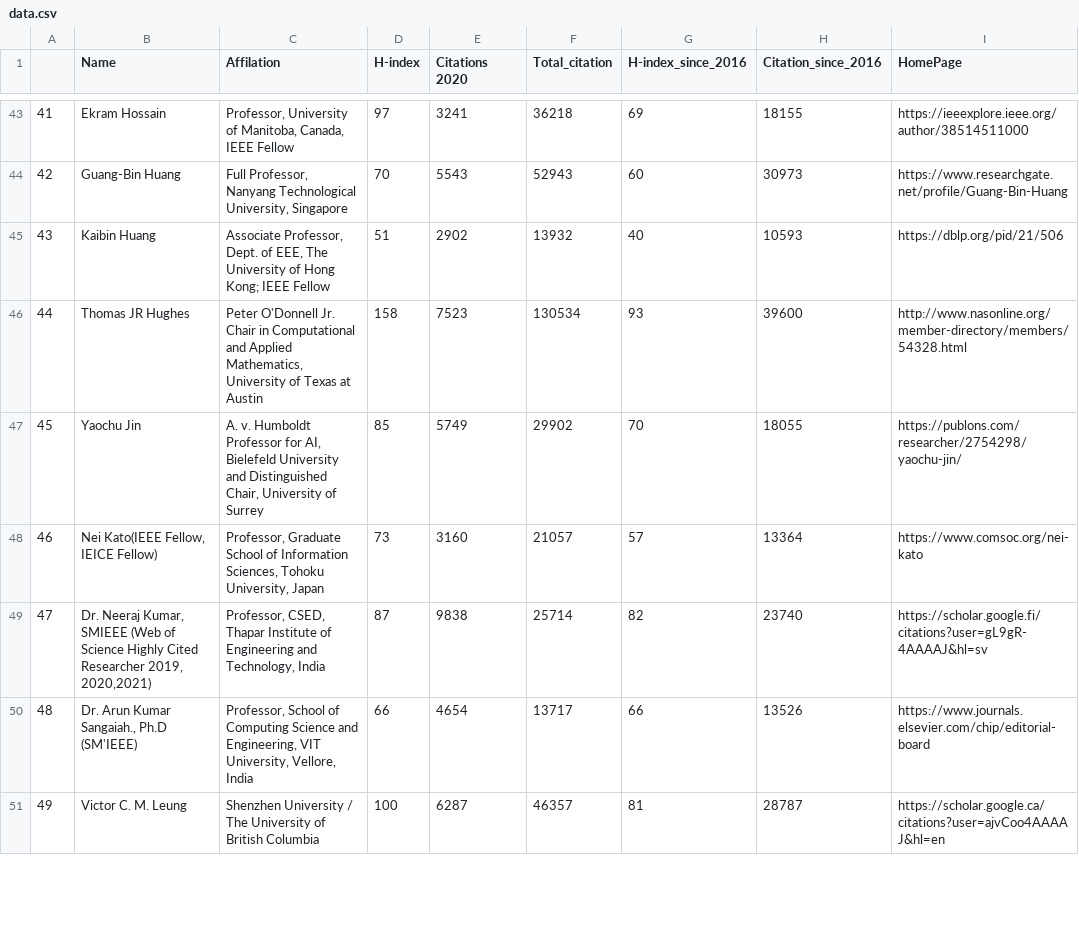
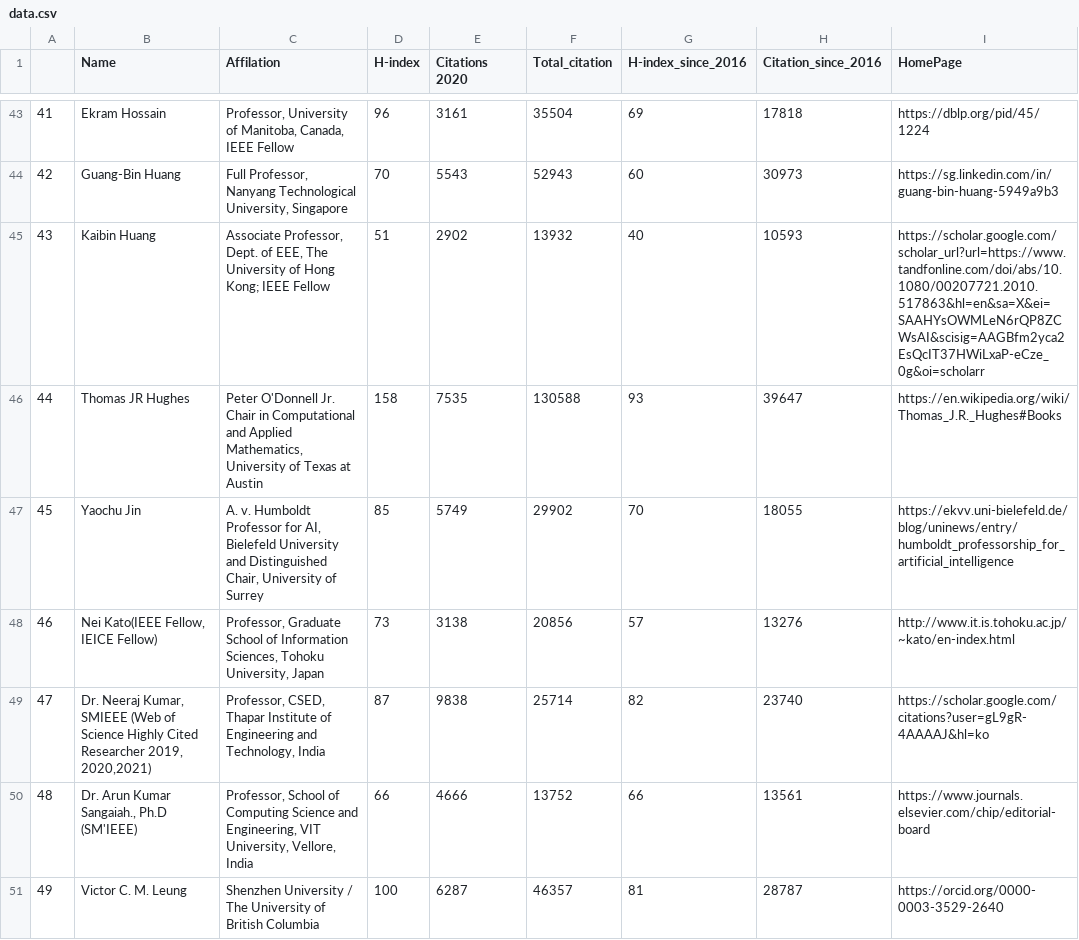
Before and after one commit to cryptogeekk/insights2techinfo, a CSV file: data.csv, drawn as a sheet; only a part is shown, gaps mark what is left out; the diff covers the shown part only; the diff names each change by its address in the sheet, - before the commit and + after, or states it on an @@ line.

```diff
--- a/data.csv
+++ b/data.csv
-D43 (H-index): 97
+D43 (H-index): 96
-E43 (Citations 2020): 3241
+E43 (Citations 2020): 3161
-F43 (Total_citation): 36218
+F43 (Total_citation): 35504
-H43 (Citation_since_2016): 18155
+H43 (Citation_since_2016): 17818
-I43 (HomePage): https://ieeexplore.ieee.org/author/38514511000
+I43 (HomePage): https://dblp.org/pid/45/1224
-I44 (HomePage): https://www.researchgate.net/profile/Guang-Bin-Huang
+I44 (HomePage): https://sg.linkedin.com/in/guang-bin-huang-5949a9b3
-I45 (HomePage): https://dblp.org/pid/21/506
+I45 (HomePage): https://scholar.google.com/scholar_url?url=https://www.tandfonline.com/doi/abs/10.1080/00207721.2010.517863&hl=en&sa=X&ei=SAAHYsOWMLeN6rQP8ZCWsAI&scisig=AAGBfm2yca2EsQcIT37HWiLxaP-eCze_0g&oi=scholarr
-E46 (Citations 2020): 7523
+E46 (Citations 2020): 7535
-F46 (Total_citation): 130534
+F46 (Total_citation): 130588
-H46 (Citation_since_2016): 39600
+H46 (Citation_since_2016): 39647
-I46 (HomePage): http://www.nasonline.org/member-directory/members/54328.html
+I46 (HomePage): https://en.wikipedia.org/wiki/Thomas_J.R._Hughes#Books
-I47 (HomePage): https://publons.com/researcher/2754298/yaochu-jin/
+I47 (HomePage): https://ekvv.uni-bielefeld.de/blog/uninews/entry/humboldt_professorship_for_artificial_intelligence
-E48 (Citations 2020): 3160
+E48 (Citations 2020): 3138
-F48 (Total_citation): 21057
+F48 (Total_citation): 20856
-H48 (Citation_since_2016): 13364
+H48 (Citation_since_2016): 13276
-I48 (HomePage): https://www.comsoc.org/nei-kato
+I48 (HomePage): http://www.it.is.tohoku.ac.jp/~kato/en-index.html
-I49 (HomePage): https://scholar.google.fi/citations?user=gL9gR-4AAAAJ&hl=sv
+I49 (HomePage): https://scholar.google.com/citations?user=gL9gR-4AAAAJ&hl=ko
-E50 (Citations 2020): 4654
+E50 (Citations 2020): 4666
-F50 (Total_citation): 13717
+F50 (Total_citation): 13752
-H50 (Citation_since_2016): 13526
+H50 (Citation_since_2016): 13561
-I51 (HomePage): https://scholar.google.ca/citations?user=ajvCoo4AAAAJ&hl=en
+I51 (HomePage): https://orcid.org/0000-0003-3529-2640
```
Also changed, not shown: 1 added row, 132 edited cells and row numbers in column A elsewhere in this file, 1 other file.
